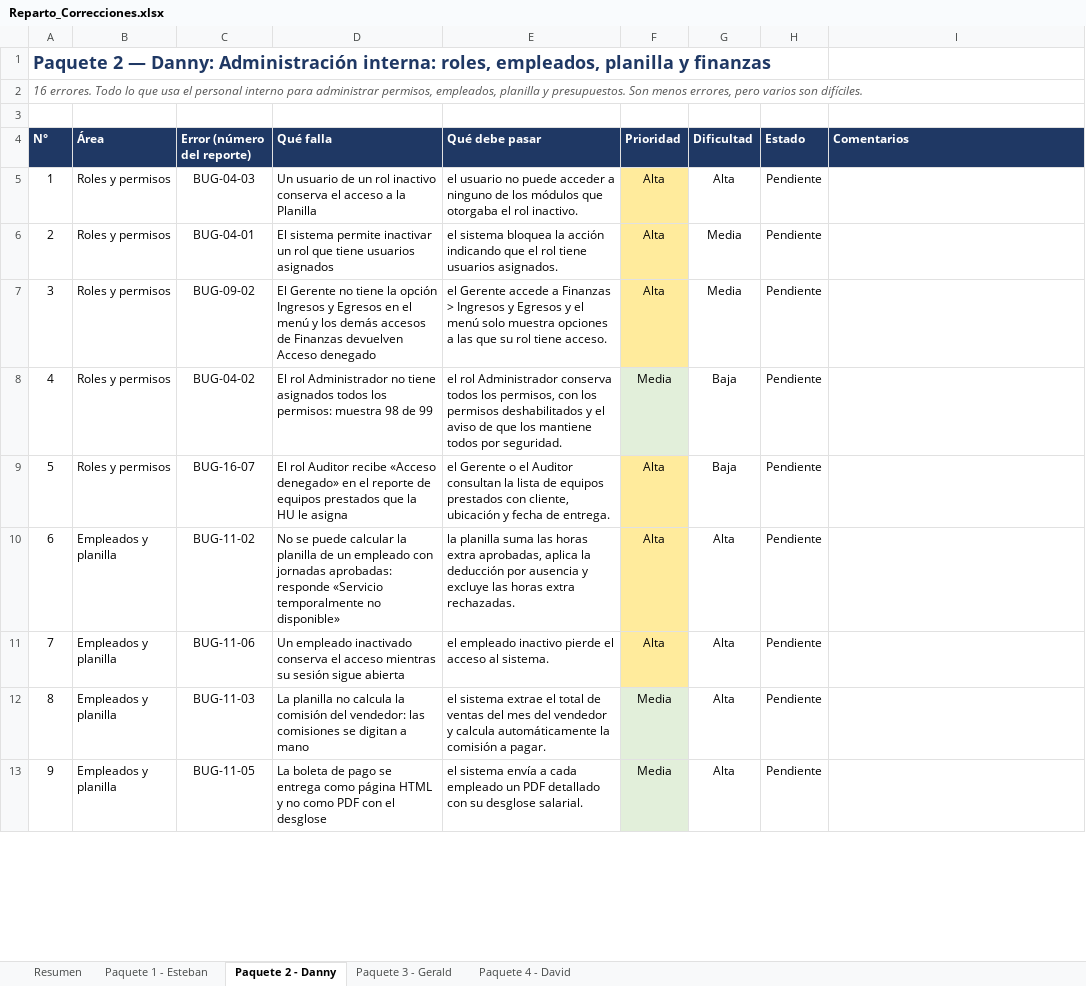
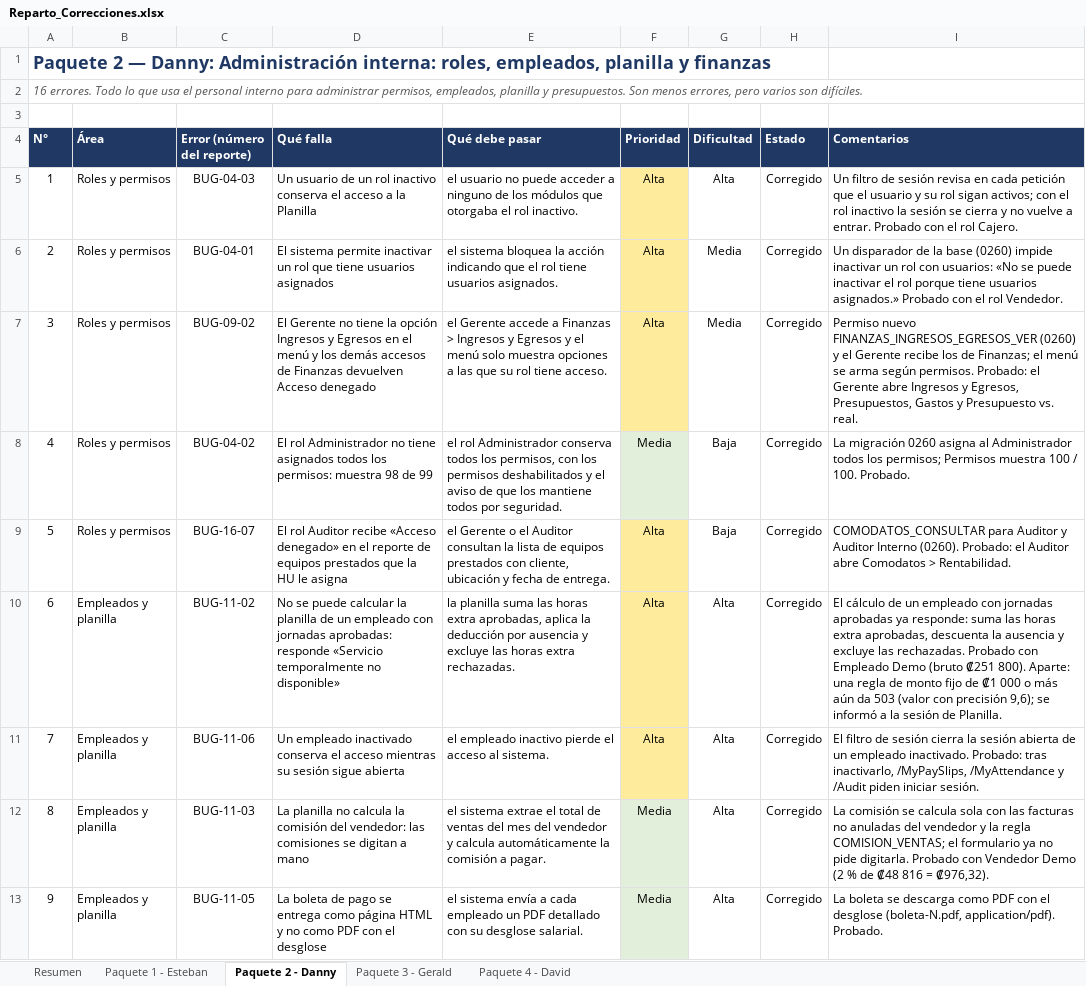
Before and after one commit to d0j0fre/Desarrollo_Trilogia, an Excel workbook: Correcciones/Reparto_Correcciones.xlsx, sheet Paquete 2 - Danny, drawn as a sheet; only a part is shown; values as stored, in another font and other column widths than the file's, no borders; conditional formats not drawn; the diff covers the shown part only; the diff names each change by its address in the sheet, - before the commit and + after, or states it on an @@ line.

```diff
--- a/Correcciones/Reparto_Correcciones.xlsx (sheet Paquete 2 - Danny)
+++ b/Correcciones/Reparto_Correcciones.xlsx (sheet Paquete 2 - Danny)
-H5:H13 (Estado): Pendiente
+H5:H13 (Estado): Corregido
-I5 (Comentarios): (empty)
+I5 (Comentarios): Un filtro de sesión revisa en cada petición que el usuario y su rol sigan activos; con el rol inactivo la sesión se cierra y no vuelve a entrar. Probado con el rol Cajero.
-I6 (Comentarios): (empty)
+I6 (Comentarios): Un disparador de la base (0260) impide inactivar un rol con usuarios: «No se puede inactivar el rol porque tiene usuarios asignados.» Probado con el rol Vendedor.
-I7 (Comentarios): (empty)
+I7 (Comentarios): Permiso nuevo FINANZAS_INGRESOS_EGRESOS_VER (0260) y el Gerente recibe los de Finanzas; el menú se arma según permisos. Probado: el Gerente abre Ingresos y Egresos, Presupuestos, Gastos y Presupuesto vs. real.
-I8 (Comentarios): (empty)
+I8 (Comentarios): La migración 0260 asigna al Administrador todos los permisos; Permisos muestra 100 / 100. Probado.
-I9 (Comentarios): (empty)
+I9 (Comentarios): COMODATOS_CONSULTAR para Auditor y Auditor Interno (0260). Probado: el Auditor abre Comodatos > Rentabilidad.
-I10 (Comentarios): (empty)
+I10 (Comentarios): El cálculo de un empleado con jornadas aprobadas ya responde: suma las horas extra aprobadas, descuenta la ausencia y excluye las rechazadas. Probado con Empleado Demo (bruto ₡251 800). Aparte: una regla de monto fijo de ₡1 000 o más aún da 503 (valor con precisión 9,6); se informó a la sesión de Planilla.
-I11 (Comentarios): (empty)
+I11 (Comentarios): El filtro de sesión cierra la sesión abierta de un empleado inactivado. Probado: tras inactivarlo, /MyPaySlips, /MyAttendance y /Audit piden iniciar sesión.
-I12 (Comentarios): (empty)
+I12 (Comentarios): La comisión se calcula sola con las facturas no anuladas del vendedor y la regla COMISION_VENTAS; el formulario ya no pide digitarla. Probado con Vendedor Demo (2 % de ₡48 816 = ₡976,32).
-I13 (Comentarios): (empty)
+I13 (Comentarios): La boleta se descarga como PDF con el desglose (boleta-N.pdf, application/pdf). Probado.
```
Also changed, not shown: 15 edited cells elsewhere in this sheet, sheet Paquete 4 - David, sheet Paquete 3 - Gerald, sheet Paquete 1 - Esteban.
